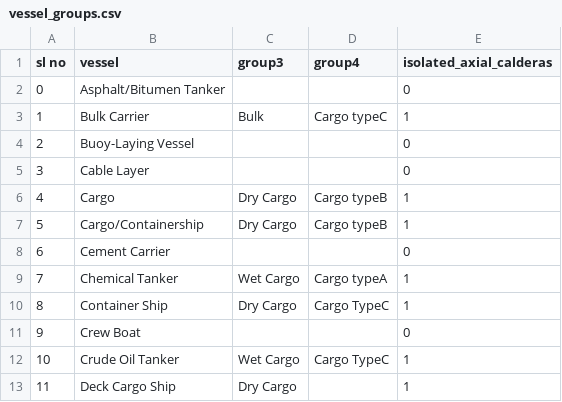
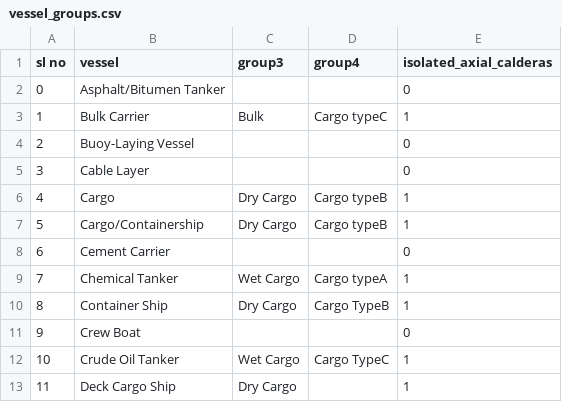
Before and after one commit to khirodsahoo93/Ocean-data-analysis, a CSV file: Vessels/vessel_groups.csv, drawn as a sheet; only a part is shown.

```diff
--- a/Vessels/vessel_groups.csv
+++ b/Vessels/vessel_groups.csv
@@ -9,3 +9,3 @@
 7,Chemical Tanker,Wet Cargo,Cargo typeA,1
-8,Container Ship,Dry Cargo,Cargo TypeC,1
+8,Container Ship,Dry Cargo,Cargo TypeB,1
 9,Crew Boat,,,0
```
Also changed, not shown: Vessels/vessel.csv, 16 other files.
